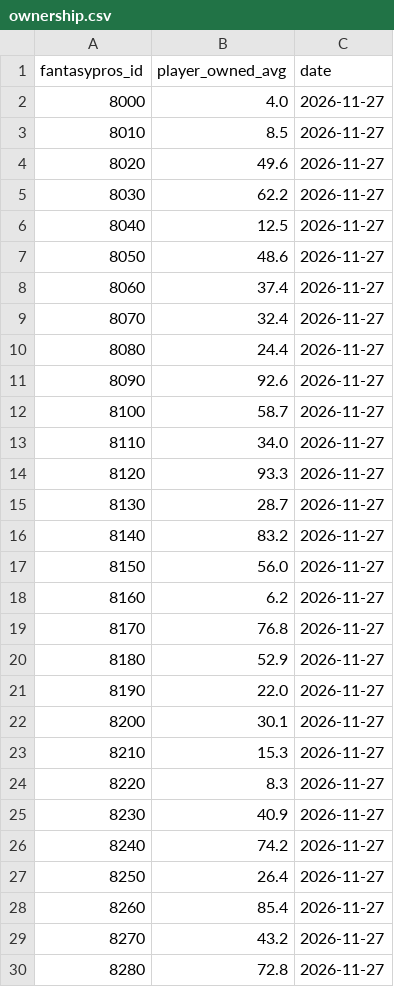
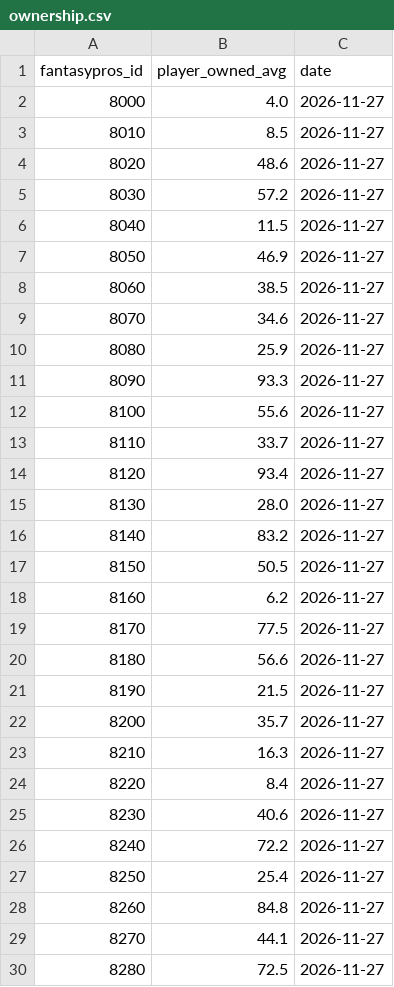
Before and after one commit to brockwilson132/startsit, a CSV file: history/ownership.csv, drawn as a sheet; only a part is shown; the diff covers the shown part only.

```diff
--- a/history/ownership.csv
+++ b/history/ownership.csv
@@ -3,28 +3,28 @@ fantasypros_id,player_owned_avg,date
 8010,8.5,2026-11-27
-8020,49.6,2026-11-27
-8030,62.2,2026-11-27
-8040,12.5,2026-11-27
-8050,48.6,2026-11-27
-8060,37.4,2026-11-27
-8070,32.4,2026-11-27
-8080,24.4,2026-11-27
-8090,92.6,2026-11-27
-8100,58.7,2026-11-27
-8110,34.0,2026-11-27
-8120,93.3,2026-11-27
-8130,28.7,2026-11-27
+8020,48.6,2026-11-27
+8030,57.2,2026-11-27
+8040,11.5,2026-11-27
+8050,46.9,2026-11-27
+8060,38.5,2026-11-27
+8070,34.6,2026-11-27
+8080,25.9,2026-11-27
+8090,93.3,2026-11-27
+8100,55.6,2026-11-27
+8110,33.7,2026-11-27
+8120,93.4,2026-11-27
+8130,28.0,2026-11-27
 8140,83.2,2026-11-27
-8150,56.0,2026-11-27
+8150,50.5,2026-11-27
 8160,6.2,2026-11-27
-8170,76.8,2026-11-27
-8180,52.9,2026-11-27
-8190,22.0,2026-11-27
-8200,30.1,2026-11-27
-8210,15.3,2026-11-27
-8220,8.3,2026-11-27
-8230,40.9,2026-11-27
-8240,74.2,2026-11-27
-8250,26.4,2026-11-27
-8260,85.4,2026-11-27
-8270,43.2,2026-11-27
-8280,72.8,2026-11-27
+8170,77.5,2026-11-27
+8180,56.6,2026-11-27
+8190,21.5,2026-11-27
+8200,35.7,2026-11-27
+8210,16.3,2026-11-27
+8220,8.4,2026-11-27
+8230,40.6,2026-11-27
+8240,72.2,2026-11-27
+8250,25.4,2026-11-27
+8260,84.8,2026-11-27
+8270,44.1,2026-11-27
+8280,72.5,2026-11-27
```
Also changed, not shown: 164 edited cells elsewhere in this file, history/ecr_2026_12.csv.
